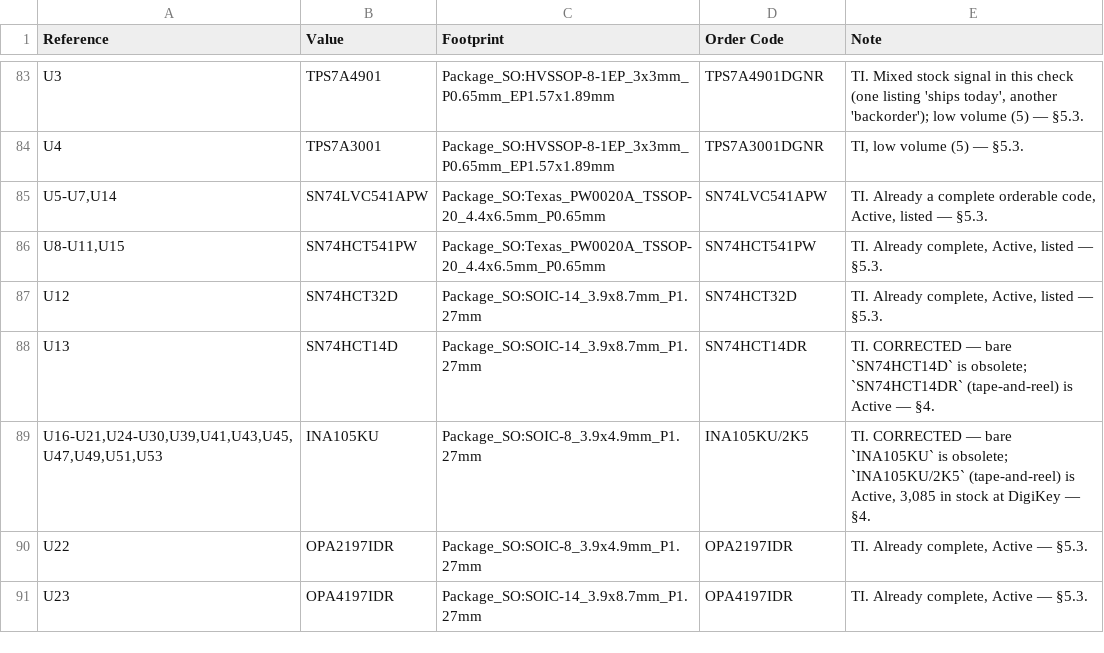
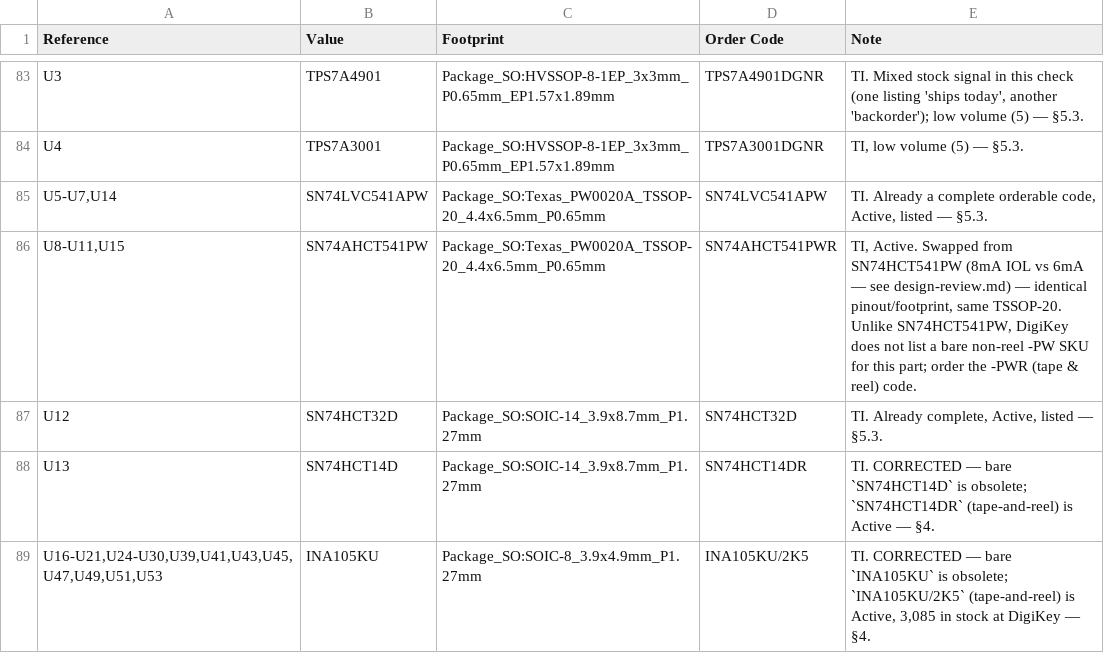
Before and after one commit to jakewesterberg/wl-sync, a CSV file: hardware/breakout/breakout-bom-order.csv, drawn as a sheet; only a part is shown, gaps mark what is left out; the shorter side is filled out with more unchanged rows.

```diff
--- a/hardware/breakout/breakout-bom-order.csv
+++ b/hardware/breakout/breakout-bom-order.csv
@@ -85,3 +85,3 @@
 "U5-U7,U14","SN74LVC541APW","Package_SO:Texas_PW0020A_TSSOP-20_4.4x6.5mm_P0.65mm","SN74LVC541APW","TI. Already a complete orderable code, Active, listed — §5.3."
-"U8-U11,U15","SN74HCT541PW","Package_SO:Texas_PW0020A_TSSOP-20_4.4x6.5mm_P0.65mm","SN74HCT541PW","TI. Already complete, Active, listed — §5.3."
+"U8-U11,U15","SN74AHCT541PW","Package_SO:Texas_PW0020A_TSSOP-20_4.4x6.5mm_P0.65mm","SN74AHCT541PWR","TI, Active. Swapped from SN74HCT541PW (8mA IOL vs 6mA — see design-review.md) — identical pinout/footprint, same TSSOP-20. Unlike SN74HCT541PW, DigiKey does not list a bare non-reel -PW SKU for this part; order the -PWR (tape & reel) code."
 "U12","SN74HCT32D","Package_SO:SOIC-14_3.9x8.7mm_P1.27mm","SN74HCT32D","TI. Already complete, Active, listed — §5.3."
```
Also changed, not shown: hardware/breakout/breakout-bom.csv, 12 other files.
